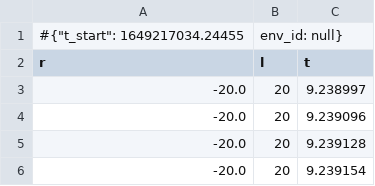
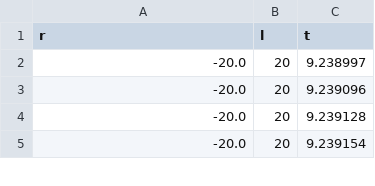
Before and after one commit to michel-schimpf/RLSP, a CSV file: plots/monitor.csv (was logs/SAC/monitor.csv), drawn as a sheet; only a part is shown; the diff names each change by its address in the sheet, - before the commit and + after, or states it on an @@ line.

```diff
--- a/logs/SAC/monitor.csv
+++ b/plots/monitor.csv
-row 1: #{"t_start": 1649217034.24455 | env_id: null}
```
Also changed, not shown: 12 other files.
